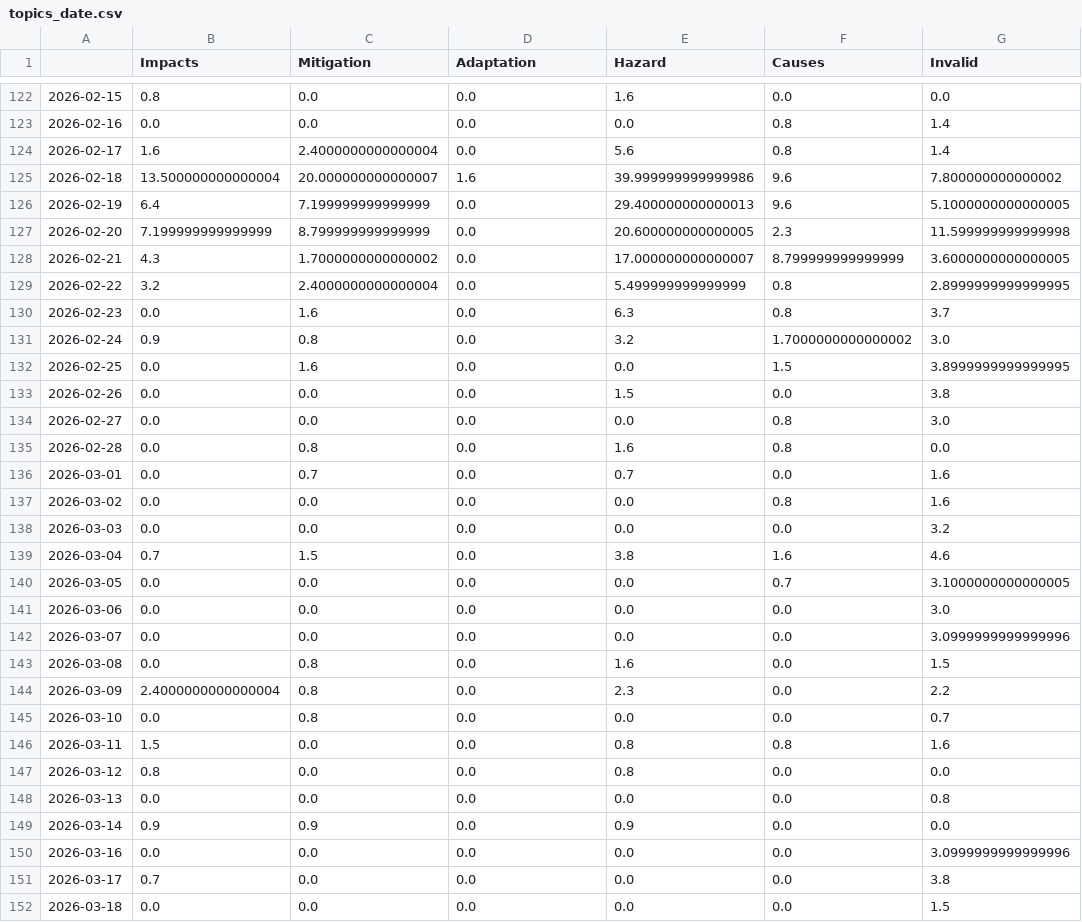
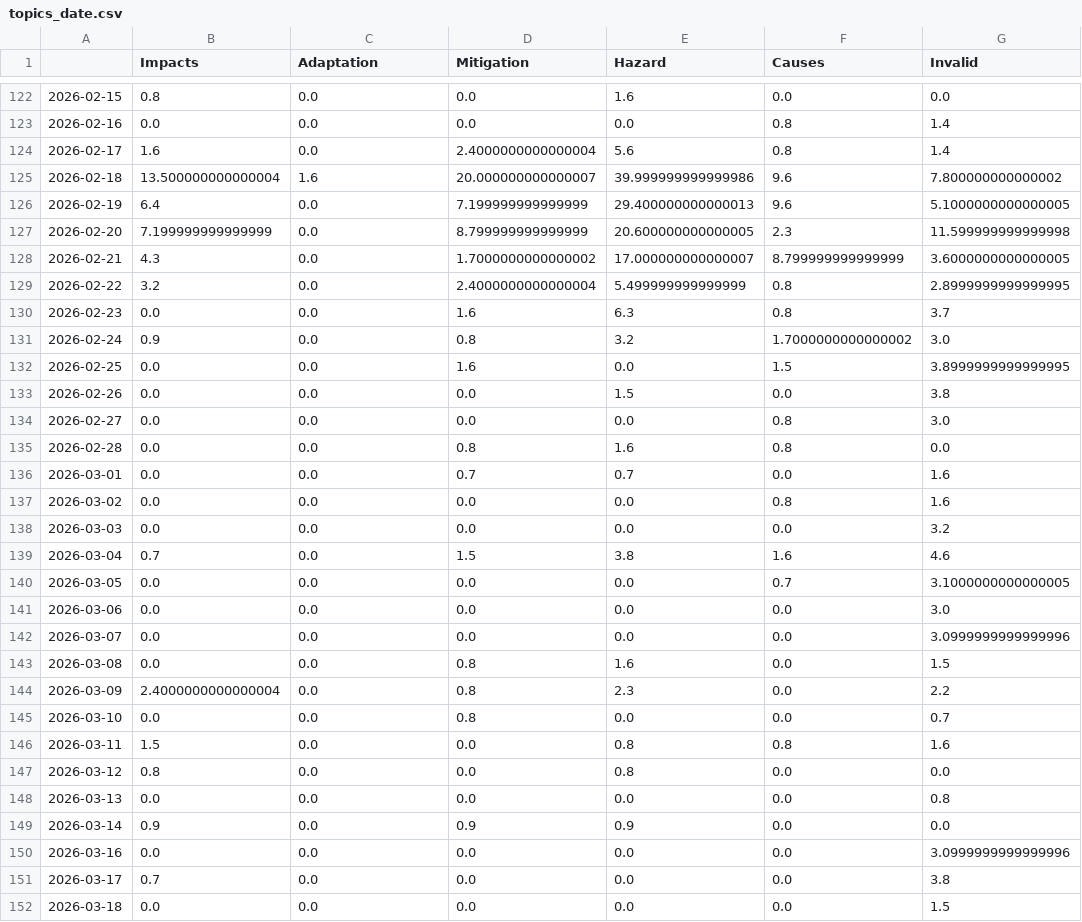
Before and after one commit to MarcoL95-news/avalancheIsComing, a CSV file: csv/topics_date.csv, drawn as a sheet; only a part is shown, gaps mark what is left out; the diff covers the shown part only.

```diff
--- a/csv/topics_date.csv
+++ b/csv/topics_date.csv
@@ -1 +1 @@
-,Impacts,Mitigation,Adaptation,Hazard,Causes,Invalid
+,Impacts,Adaptation,Mitigation,Hazard,Causes,Invalid
@@ -123,18 +123,18 @@
 2026-02-16,0.0,0.0,0.0,0.0,0.8,1.4
-2026-02-17,1.6,2.4000000000000004,0.0,5.6,0.8,1.4
-2026-02-18,13.500000000000004,20.000000000000007,1.6,39.999999999999986,9.6,7.800000000000002
-2026-02-19,6.4,7.199999999999999,0.0,29.400000000000013,9.6,5.1000000000000005
-2026-02-20,7.199999999999999,8.799999999999999,0.0,20.600000000000005,2.3,11.599999999999998
-2026-02-21,4.3,1.7000000000000002,0.0,17.000000000000007,8.799999999999999,3.6000000000000005
-2026-02-22,3.2,2.4000000000000004,0.0,5.499999999999999,0.8,2.8999999999999995
-2026-02-23,0.0,1.6,0.0,6.3,0.8,3.7
-2026-02-24,0.9,0.8,0.0,3.2,1.7000000000000002,3.0
-2026-02-25,0.0,1.6,0.0,0.0,1.5,3.8999999999999995
+2026-02-17,1.6,0.0,2.4000000000000004,5.6,0.8,1.4
+2026-02-18,13.500000000000004,1.6,20.000000000000007,39.999999999999986,9.6,7.800000000000002
+2026-02-19,6.4,0.0,7.199999999999999,29.400000000000013,9.6,5.1000000000000005
+2026-02-20,7.199999999999999,0.0,8.799999999999999,20.600000000000005,2.3,11.599999999999998
+2026-02-21,4.3,0.0,1.7000000000000002,17.000000000000007,8.799999999999999,3.6000000000000005
+2026-02-22,3.2,0.0,2.4000000000000004,5.499999999999999,0.8,2.8999999999999995
+2026-02-23,0.0,0.0,1.6,6.3,0.8,3.7
+2026-02-24,0.9,0.0,0.8,3.2,1.7000000000000002,3.0
+2026-02-25,0.0,0.0,1.6,0.0,1.5,3.8999999999999995
 2026-02-26,0.0,0.0,0.0,1.5,0.0,3.8
 2026-02-27,0.0,0.0,0.0,0.0,0.8,3.0
-2026-02-28,0.0,0.8,0.0,1.6,0.8,0.0
-2026-03-01,0.0,0.7,0.0,0.7,0.0,1.6
+2026-02-28,0.0,0.0,0.8,1.6,0.8,0.0
+2026-03-01,0.0,0.0,0.7,0.7,0.0,1.6
 2026-03-02,0.0,0.0,0.0,0.0,0.8,1.6
 2026-03-03,0.0,0.0,0.0,0.0,0.0,3.2
-2026-03-04,0.7,1.5,0.0,3.8,1.6,4.6
+2026-03-04,0.7,0.0,1.5,3.8,1.6,4.6
 2026-03-05,0.0,0.0,0.0,0.0,0.7,3.1000000000000005
@@ -142,5 +142,5 @@
 2026-03-07,0.0,0.0,0.0,0.0,0.0,3.0999999999999996
-2026-03-08,0.0,0.8,0.0,1.6,0.0,1.5
-2026-03-09,2.4000000000000004,0.8,0.0,2.3,0.0,2.2
-2026-03-10,0.0,0.8,0.0,0.0,0.0,0.7
+2026-03-08,0.0,0.0,0.8,1.6,0.0,1.5
+2026-03-09,2.4000000000000004,0.0,0.8,2.3,0.0,2.2
+2026-03-10,0.0,0.0,0.8,0.0,0.0,0.7
 2026-03-11,1.5,0.0,0.0,0.8,0.8,1.6
@@ -148,3 +148,3 @@
 2026-03-13,0.0,0.0,0.0,0.0,0.0,0.8
-2026-03-14,0.9,0.9,0.0,0.9,0.0,0.0
+2026-03-14,0.9,0.0,0.9,0.9,0.0,0.0
 2026-03-16,0.0,0.0,0.0,0.0,0.0,3.0999999999999996
```
Also changed, not shown: 1 added row and 82 edited cells elsewhere in this file, 5 other files.
